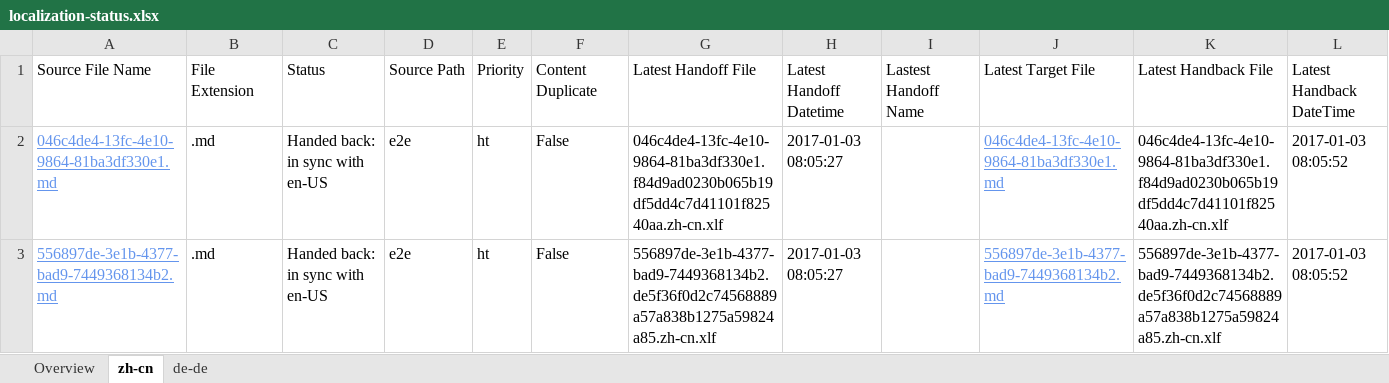
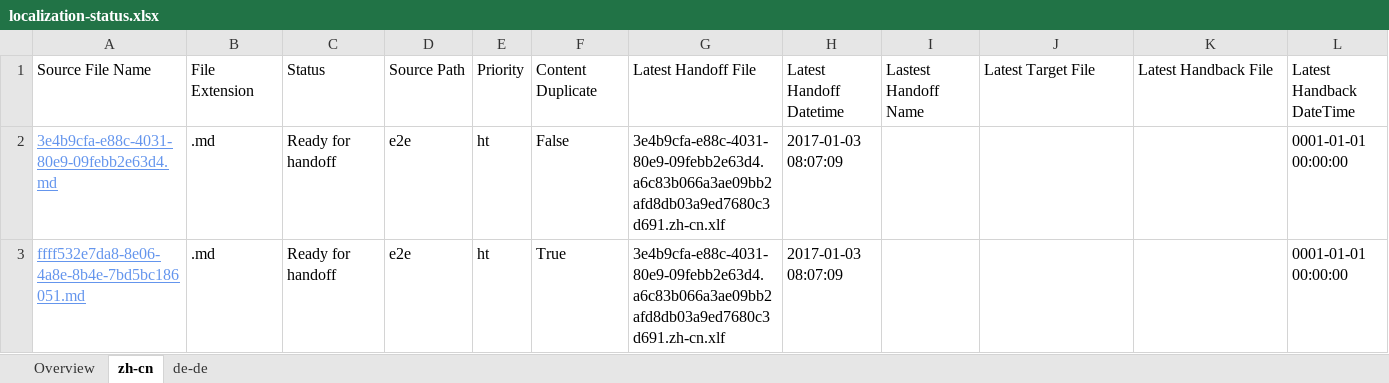
Before and after one commit to OpenLocalizationTestOrg/ol-test1-handback, an Excel workbook: ol-handback/OpenLocalizationTestOrg/ol-test1/ci/localization-status.xlsx, sheet zh-cn, drawn as a sheet; only a part is shown; values as stored, in another font and other column widths than the file's, no borders; table styles not drawn; the diff names each change by its address in the sheet, - before the commit and + after, or states it on an @@ line.

Commit message:
Generate Report for Handoff

```diff
--- a/ol-handback/OpenLocalizationTestOrg/ol-test1/ci/localization-status.xlsx (sheet zh-cn)
+++ b/ol-handback/OpenLocalizationTestOrg/ol-test1/ci/localization-status.xlsx (sheet zh-cn)
-A2: 046c4de4-13fc-4e10-9864-81ba3df330e1.md
+A2: 3e4b9cfa-e88c-4031-80e9-09febb2e63d4.md
-C2:C3: Handed back: in sync with en-US
+C2:C3: Ready for handoff
-G2: 046c4de4-13fc-4e10-9864-81ba3df330e1.f84d9ad0230b065b19df5dd4c7d41101f82540aa.zh-cn.xlf
+G2: 3e4b9cfa-e88c-4031-80e9-09febb2e63d4.a6c83b066a3ae09bb2afd8db03a9ed7680c3d691.zh-cn.xlf
-H2:H3: 2017-01-03 08:05:27
+H2:H3: 2017-01-03 08:07:09
-J2: 046c4de4-13fc-4e10-9864-81ba3df330e1.md
+J2: (empty)
-K2: 046c4de4-13fc-4e10-9864-81ba3df330e1.f84d9ad0230b065b19df5dd4c7d41101f82540aa.zh-cn.xlf
+K2: (empty)
-L2:L3: 2017-01-03 08:05:52
+L2:L3: 0001-01-01 00:00:00
-A3: 556897de-3e1b-4377-bad9-7449368134b2.md
+A3: ffff532e7da8-8e06-4a8e-8b4e-7bd5bc186051.md
-F3: False
+F3: True
-G3: 556897de-3e1b-4377-bad9-7449368134b2.de5f36f0d2c74568889a57a838b1275a59824a85.zh-cn.xlf
+G3: 3e4b9cfa-e88c-4031-80e9-09febb2e63d4.a6c83b066a3ae09bb2afd8db03a9ed7680c3d691.zh-cn.xlf
-J3: 556897de-3e1b-4377-bad9-7449368134b2.md
+J3: (empty)
-K3: 556897de-3e1b-4377-bad9-7449368134b2.de5f36f0d2c74568889a57a838b1275a59824a85.zh-cn.xlf
+K3: (empty)
```
Also changed, not shown: sheet Overview, sheet de-de.
